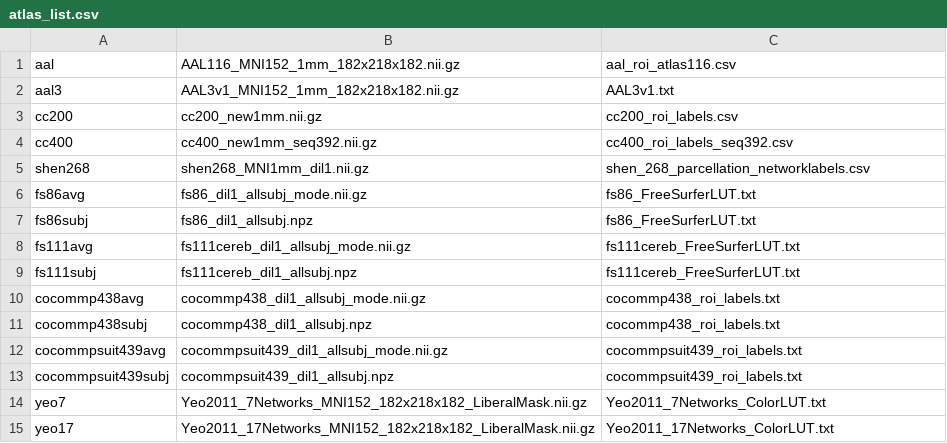
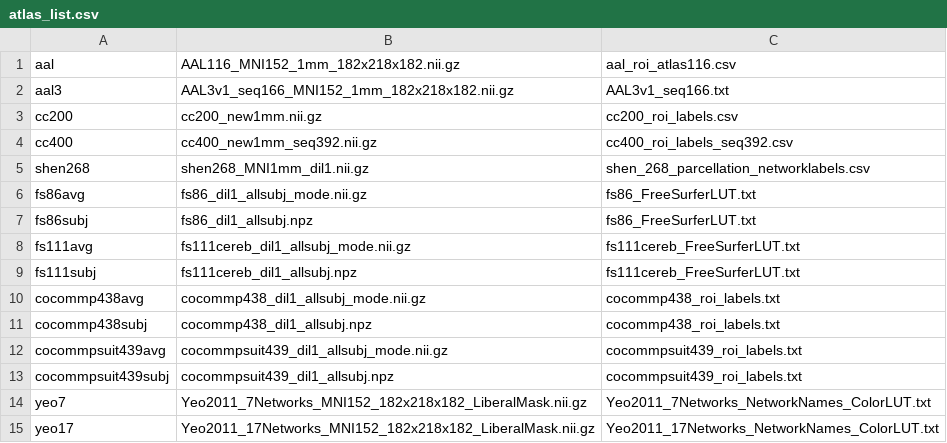
Before and after one commit to kjamison/nemo, a CSV file: website/atlases/atlas_list.csv, drawn as a sheet.

Commit message:
v2.0a13: Bugfix for partial chunks, cleaning tempdir, update atlases AAL3v1 now explicitly sequential 166, Yeo7,17 include network names rename nemosc script

```diff
--- a/website/atlases/atlas_list.csv
+++ b/website/atlases/atlas_list.csv
@@ -1,3 +1,3 @@
 aal,AAL116_MNI152_1mm_182x218x182.nii.gz,aal_roi_atlas116.csv
-aal3,AAL3v1_MNI152_1mm_182x218x182.nii.gz,AAL3v1.txt
+aal3,AAL3v1_seq166_MNI152_1mm_182x218x182.nii.gz,AAL3v1_seq166.txt
 cc200,cc200_new1mm.nii.gz,cc200_roi_labels.csv
@@ -13,3 +13,3 @@ cocommpsuit439avg,cocommpsuit439_dil1_allsubj_mode.nii.gz,cocommpsuit439_roi_lab
 cocommpsuit439subj,cocommpsuit439_dil1_allsubj.npz,cocommpsuit439_roi_labels.txt
-yeo7,Yeo2011_7Networks_MNI152_182x218x182_LiberalMask.nii.gz,Yeo2011_7Networks_ColorLUT.txt
-yeo17,Yeo2011_17Networks_MNI152_182x218x182_LiberalMask.nii.gz,Yeo2011_17Networks_ColorLUT.txt
+yeo7,Yeo2011_7Networks_MNI152_182x218x182_LiberalMask.nii.gz,Yeo2011_7Networks_NetworkNames_ColorLUT.txt
+yeo17,Yeo2011_17Networks_MNI152_182x218x182_LiberalMask.nii.gz,Yeo2011_17Networks_NetworkNames_ColorLUT.txt
```
Also changed, not shown: 8 other files.
